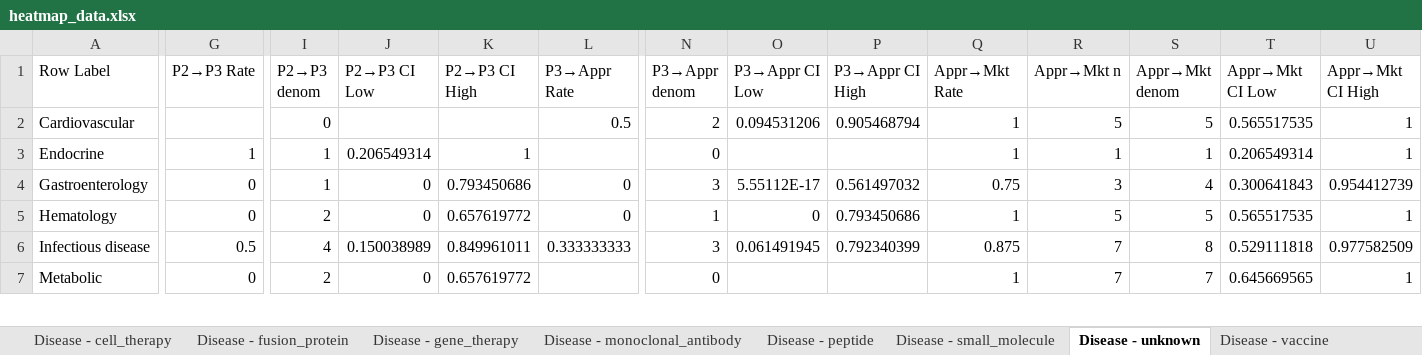
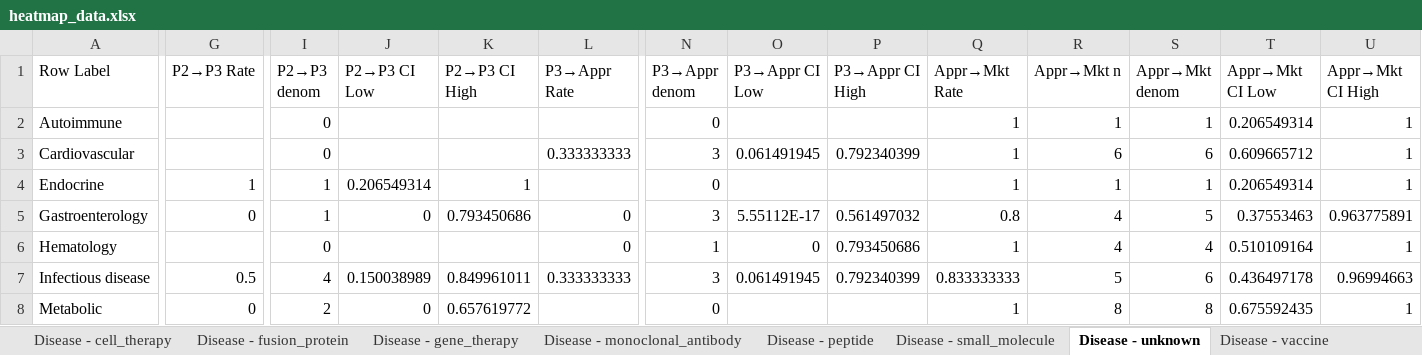
Before and after one commit to samirkt/drug-success-report, an Excel workbook: docs/heatmap_data.xlsx, sheet Disease - unknown, drawn as a sheet; only a part is shown, gaps mark what is left out; values as stored, in another font and other column widths than the file's, no borders; addresses are those after the commit; rows hold the shown columns only; the diff covers the shown part only; the diff names each change by its address in the sheet, - before the commit and + after, or states it on an @@ line.

```diff
--- a/docs/heatmap_data.xlsx (sheet Disease - unknown)
+++ b/docs/heatmap_data.xlsx (sheet Disease - unknown)
+row 2: Autoimmune |  | 0 |  |  |  | 0 |  |  | 1 | 1 | 1 | 0.206549314 | 1
-L3 (P3→Appr Rate): 0.5
+L3 (P3→Appr Rate): 0.333333333
-N3 (P3→Appr denom): 2
+N3 (P3→Appr denom): 3
-O3 (P3→Appr CI Low): 0.094531206
+O3 (P3→Appr CI Low): 0.061491945
-P3 (P3→Appr CI High): 0.905468794
+P3 (P3→Appr CI High): 0.792340399
-R3 (Appr→Mkt n): 5
+R3 (Appr→Mkt n): 6
-S3 (Appr→Mkt denom): 5
+S3 (Appr→Mkt denom): 6
-T3 (Appr→Mkt CI Low): 0.565517535
+T3 (Appr→Mkt CI Low): 0.609665712
-Q5 (Appr→Mkt Rate): 0.75
+Q5 (Appr→Mkt Rate): 0.8
-R5 (Appr→Mkt n): 3
+R5 (Appr→Mkt n): 4
-S5 (Appr→Mkt denom): 4
+S5 (Appr→Mkt denom): 5
-T5 (Appr→Mkt CI Low): 0.300641843
+T5 (Appr→Mkt CI Low): 0.37553463
-U5 (Appr→Mkt CI High): 0.954412739
+U5 (Appr→Mkt CI High): 0.963775891
-G6 (P2→P3 Rate): 0
+G6 (P2→P3 Rate): (empty)
-I6 (P2→P3 denom): 2
+I6 (P2→P3 denom): 0
-J6 (P2→P3 CI Low): 0
+J6 (P2→P3 CI Low): (empty)
-K6 (P2→P3 CI High): 0.657619772
+K6 (P2→P3 CI High): (empty)
-R6 (Appr→Mkt n): 5
+R6 (Appr→Mkt n): 4
-S6 (Appr→Mkt denom): 5
+S6 (Appr→Mkt denom): 4
-T6 (Appr→Mkt CI Low): 0.565517535
+T6 (Appr→Mkt CI Low): 0.510109164
-Q7 (Appr→Mkt Rate): 0.875
+Q7 (Appr→Mkt Rate): 0.833333333
-R7 (Appr→Mkt n): 7
+R7 (Appr→Mkt n): 5
-S7 (Appr→Mkt denom): 8
+S7 (Appr→Mkt denom): 6
-T7 (Appr→Mkt CI Low): 0.529111818
+T7 (Appr→Mkt CI Low): 0.436497178
-U7 (Appr→Mkt CI High): 0.977582509
+U7 (Appr→Mkt CI High): 0.96994663
-R8 (Appr→Mkt n): 7
+R8 (Appr→Mkt n): 8
-S8 (Appr→Mkt denom): 7
+S8 (Appr→Mkt denom): 8
-T8 (Appr→Mkt CI Low): 0.645669565
+T8 (Appr→Mkt CI Low): 0.675592435
```
Also changed, not shown: 49 edited cells elsewhere in this sheet, sheet Sponsor Concentration, sheet Disease Heatmap, sheet Disease - small_molecule, sheet LOA by Disease, sheet Modality Heatmap, sheet Disease - peptide, 24 more sheets, 2 other files.
